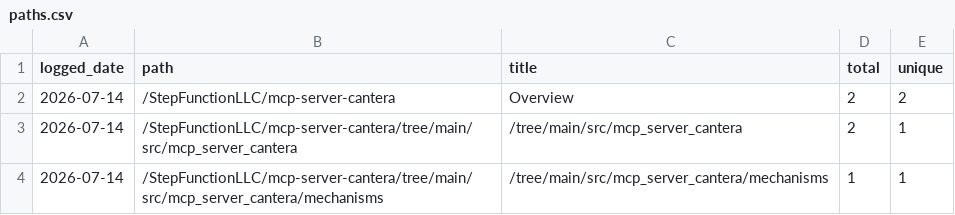
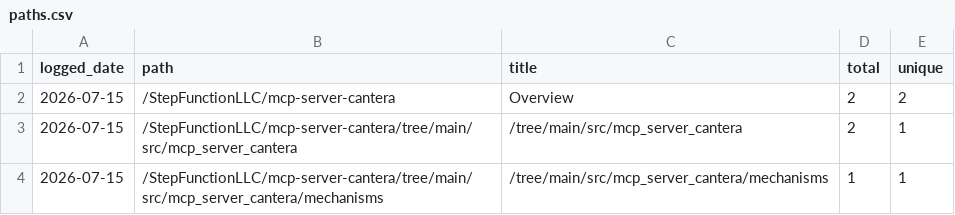
Before and after one commit to StepFunctionLLC/mcp-server-cantera, a CSV file: traffic-logger/data/paths.csv, drawn as a sheet.

```diff
--- a/traffic-logger/data/paths.csv
+++ b/traffic-logger/data/paths.csv
@@ -1,4 +1,4 @@
 logged_date,path,title,total,unique
-2026-07-14,/StepFunctionLLC/mcp-server-cantera,Overview,2,2
-2026-07-14,/StepFunctionLLC/mcp-server-cantera/tree/main/src/mcp_server_cantera,/tree/main/src/mcp_server_cantera,2,1
-2026-07-14,/StepFunctionLLC/mcp-server-cantera/tree/main/src/mcp_server_cantera/mechanisms,/tree/main/src/mcp_server_cantera/mechanisms,1,1
+2026-07-15,/StepFunctionLLC/mcp-server-cantera,Overview,2,2
+2026-07-15,/StepFunctionLLC/mcp-server-cantera/tree/main/src/mcp_server_cantera,/tree/main/src/mcp_server_cantera,2,1
+2026-07-15,/StepFunctionLLC/mcp-server-cantera/tree/main/src/mcp_server_cantera/mechanisms,/tree/main/src/mcp_server_cantera/mechanisms,1,1
```
Also changed, not shown: traffic-logger/data/clones.csv, traffic-logger/data/views.csv, 1 other file.
